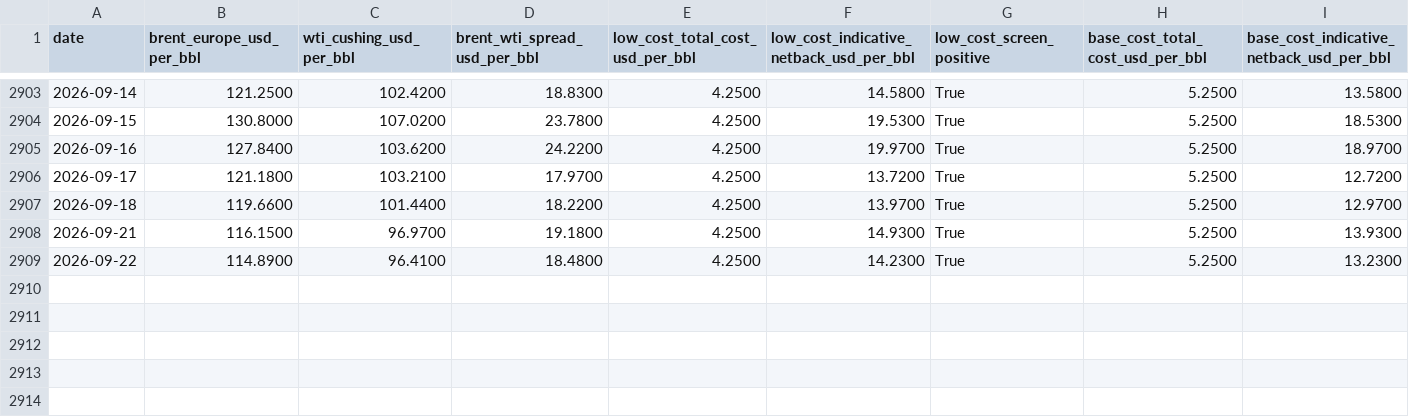
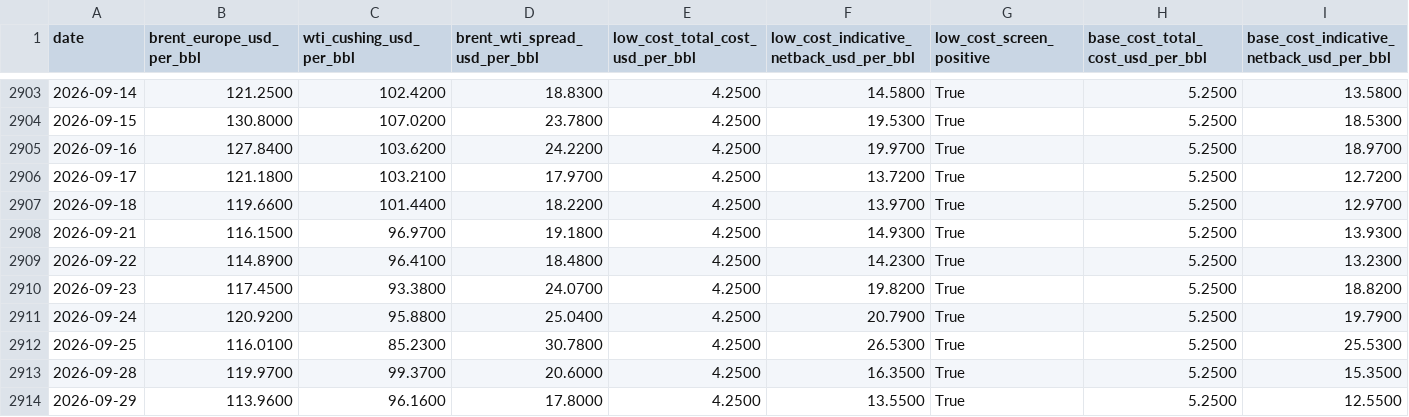
Before and after one commit to mohamedmadkour62005-beep/brent-wti-shipping-sensitivity, a CSV file: output/brent_wti_export_screen_data.csv, drawn as a sheet; only a part is shown, gaps mark what is left out; rows hold the shown columns only; the diff names each change by its address in the sheet, - before the commit and + after, or states it on an @@ line.

```diff
--- a/output/brent_wti_export_screen_data.csv
+++ b/output/brent_wti_export_screen_data.csv
+row 2910: 2026-09-23 | 117.4500 | 93.3800 | 24.0700 | 4.2500 | 19.8200 | True | 5.2500 | 18.8200
+row 2911: 2026-09-24 | 120.9200 | 95.8800 | 25.0400 | 4.2500 | 20.7900 | True | 5.2500 | 19.7900
+row 2912: 2026-09-25 | 116.0100 | 85.2300 | 30.7800 | 4.2500 | 26.5300 | True | 5.2500 | 25.5300
+row 2913: 2026-09-28 | 119.9700 | 99.3700 | 20.6000 | 4.2500 | 16.3500 | True | 5.2500 | 15.3500
+row 2914: 2026-09-29 | 113.9600 | 96.1600 | 17.8000 | 4.2500 | 13.5500 | True | 5.2500 | 12.5500
```
Also changed, not shown: output/brent_wti_base_cost_episodes.csv, output/brent_wti_export_screen_summary.csv, 2 other files.
